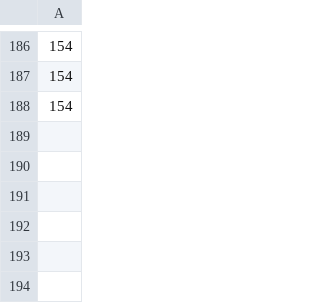
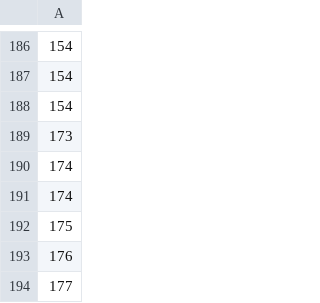
Before and after one commit to EliT1995/Bachelor, a CSV file: solved_CartPole-v0_new.csv, drawn as a sheet; only a part is shown, gaps mark what is left out; the diff names each change by its address in the sheet, - before the commit and + after, or states it on an @@ line.

```diff
--- a/solved_CartPole-v0_new.csv
+++ b/solved_CartPole-v0_new.csv
+row 189: 173
+row 190: 174
+row 191: 174
+row 192: 175
+row 193: 176
+row 194: 177
```
Also changed, not shown: 2 other files.
